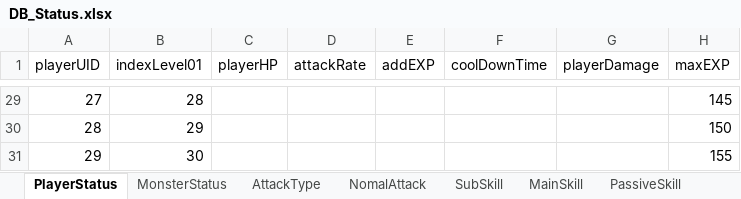
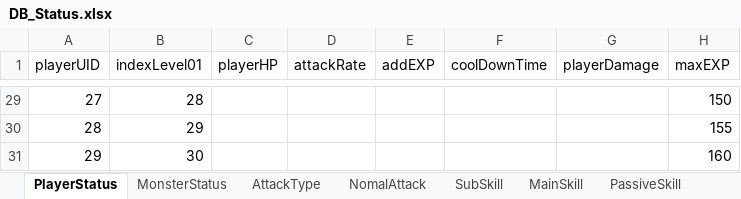
Before and after one commit to KappingGit/Project_Light, an Excel workbook: Assets/10.DataTable/DB_Status.xlsx, sheet PlayerStatus, drawn as a sheet; only a part is shown, gaps mark what is left out; values as stored, in another font and other column widths than the file's, no borders; the diff covers the shown part only; the diff names each change by its address in the sheet, - before the commit and + after, or states it on an @@ line.

```diff
--- a/Assets/10.DataTable/DB_Status.xlsx (sheet PlayerStatus)
+++ b/Assets/10.DataTable/DB_Status.xlsx (sheet PlayerStatus)
-H29 (maxEXP): 145
+H29 (maxEXP): 150
-H30 (maxEXP): 150
+H30 (maxEXP): 155
-H31 (maxEXP): 155
+H31 (maxEXP): 160
```
Also changed, not shown: 27 edited cells elsewhere in this sheet, sheet NomalAttack, sheet MonsterStatus, 18 other files.
